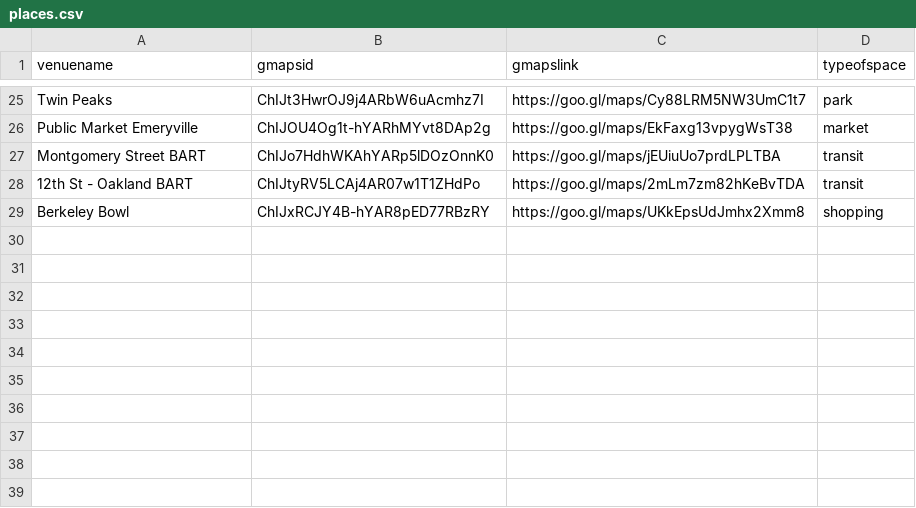
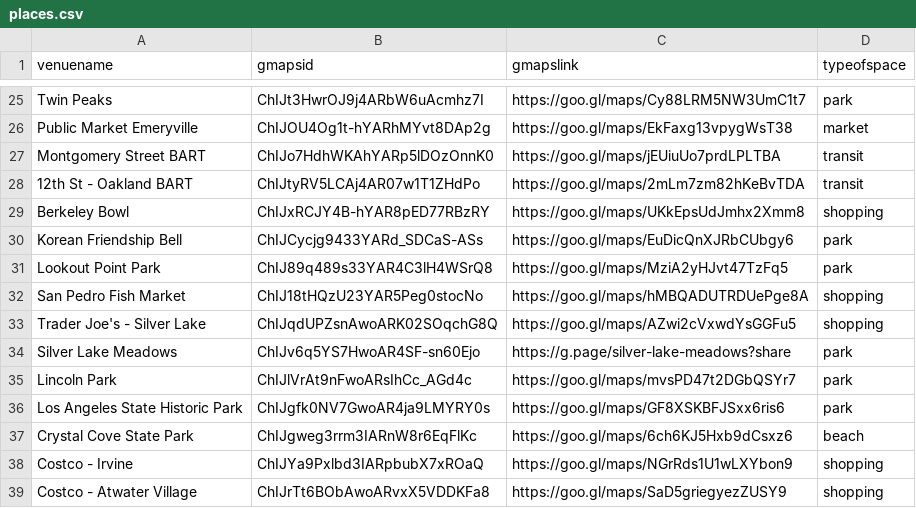
Before and after one commit to ryanvmenezes/la-populartimes-tracker, a CSV file: places.csv, drawn as a sheet; only a part is shown, gaps mark what is left out; the diff names each change by its address in the sheet, - before the commit and + after, or states it on an @@ line.

Commit message:
new places

```diff
--- a/places.csv
+++ b/places.csv
+row 30: Korean Friendship Bell | ChIJCycjg9433YARd_SDCaS-ASs | https://goo.gl/maps/EuDicQnXJRbCUbgy6 | park
+row 31: Lookout Point Park | ChIJ89q489s33YAR4C3lH4WSrQ8 | https://goo.gl/maps/MziA2yHJvt47TzFq5 | park
+row 32: San Pedro Fish Market | ChIJ18tHQzU23YAR5Peg0stocNo | https://goo.gl/maps/hMBQADUTRDUePge8A | shopping
+row 33: Trader Joe's - Silver Lake | ChIJqdUPZsnAwoARK02SOqchG8Q | https://goo.gl/maps/AZwi2cVxwdYsGGFu5 | shopping
+row 34: Silver Lake Meadows | ChIJv6q5YS7HwoAR4SF-sn60Ejo | https://g.page/silver-lake-meadows?share | park
+row 35: Lincoln Park | ChIJlVrAt9nFwoARsIhCc_AGd4c | https://goo.gl/maps/mvsPD47t2DGbQSYr7 | park
+row 36: Los Angeles State Historic Park | ChIJgfk0NV7GwoAR4ja9LMYRY0s | https://goo.gl/maps/GF8XSKBFJSxx6ris6 | park
+row 37: Crystal Cove State Park | ChIJgweg3rrm3IARnW8r6EqFlKc | https://goo.gl/maps/6ch6KJ5Hxb9dCsxz6 | beach
+row 38: Costco - Irvine | ChIJYa9Pxlbd3IARpbubX7xROaQ | https://goo.gl/maps/NGrRds1U1wLXYbon9 | shopping
+row 39: Costco - Atwater Village | ChIJrTt6BObAwoARvxX5VDDKFa8 | https://goo.gl/maps/SaD5griegyezZUSY9 | shopping
```
